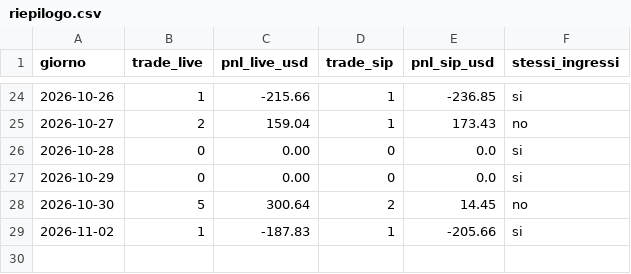
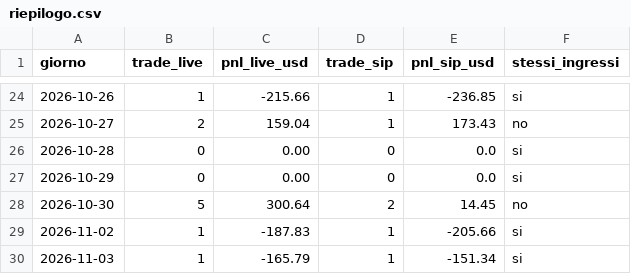
Before and after one commit to GabrieleSozio/AI-Trading, a CSV file: riepilogo.csv, drawn as a sheet; only a part is shown, gaps mark what is left out.

```diff
--- a/riepilogo.csv
+++ b/riepilogo.csv
@@ -29 +29,2 @@ giorno,trade_live,pnl_live_usd,trade_sip,pnl_sip_usd,stessi_ingressi
 2026-11-02,1,-187.83,1,-205.66,si
+2026-11-03,1,-165.79,1,-151.34,si
```
Also changed, not shown: 3 other files.
